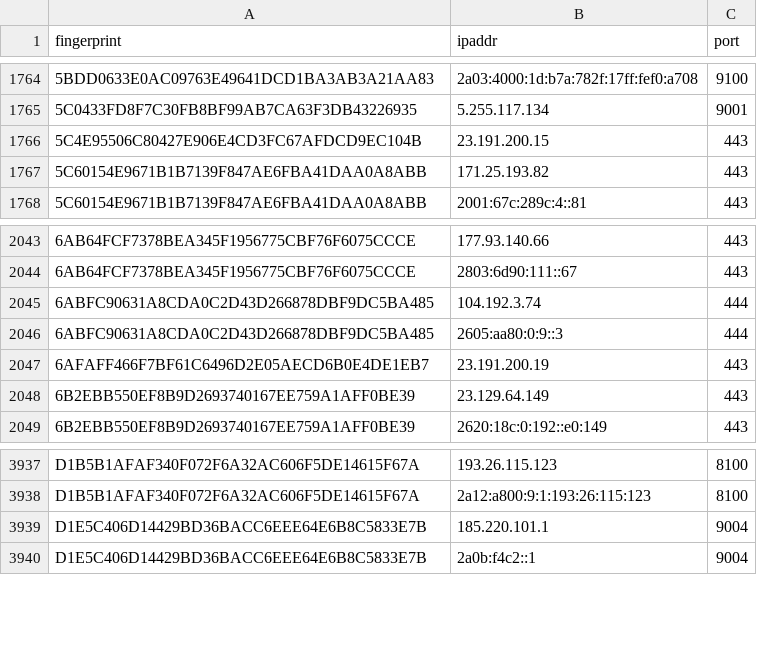
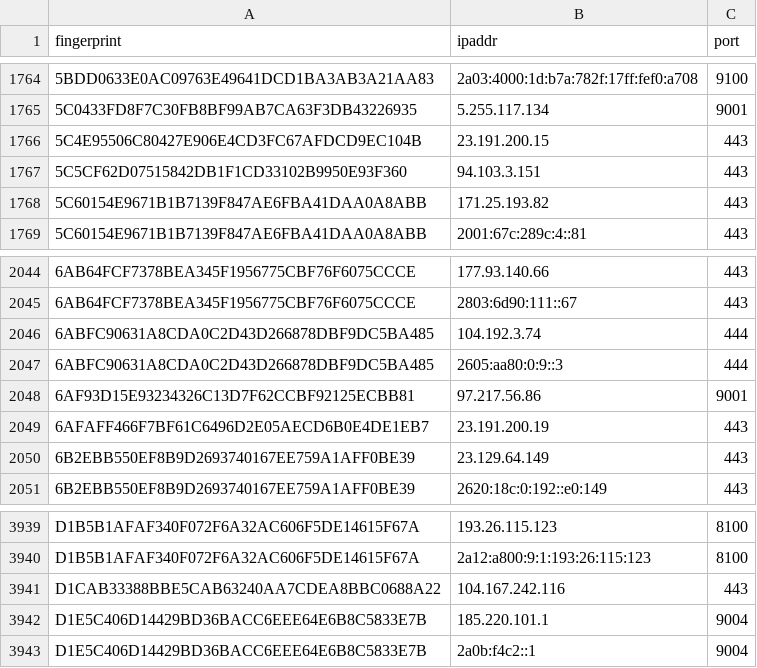
Before and after one commit to ling0x/tor-nodes, a CSV file: latest.exits.csv, drawn as a sheet; only a part is shown, gaps mark what is left out.

```diff
--- a/latest.exits.csv
+++ b/latest.exits.csv
@@ -1766,2 +1766,3 @@ fingerprint,ipaddr,port
 5C4E95506C80427E906E4CD3FC67AFDCD9EC104B,23.191.200.15,443
+5C5CF62D07515842DB1F1CD33102B9950E93F360,94.103.3.151,443
 5C60154E9671B1B7139F847AE6FBA41DAA0A8ABB,171.25.193.82,443
@@ -2046,2 +2047,3 @@ fingerprint,ipaddr,port
 6ABFC90631A8CDA0C2D43D266878DBF9DC5BA485,2605:aa80:0:9::3,444
+6AF93D15E93234326C13D7F62CCBF92125ECBB81,97.217.56.86,9001
 6AFAFF466F7BF61C6496D2E05AECD6B0E4DE1EB7,23.191.200.19,443
@@ -3938,2 +3940,3 @@ D1B5B1AFAF340F072F6A32AC606F5DE14615F67A,193.26.115.123,8100
 D1B5B1AFAF340F072F6A32AC606F5DE14615F67A,2a12:a800:9:1:193:26:115:123,8100
+D1CAB33388BBE5CAB63240AA7CDEA8BBC0688A22,104.167.242.116,443
 D1E5C406D14429BD36BACC6EEE64E6B8C5833E7B,185.220.101.1,9004
```
Also changed, not shown: latest.all.csv, latest.guards.csv.
